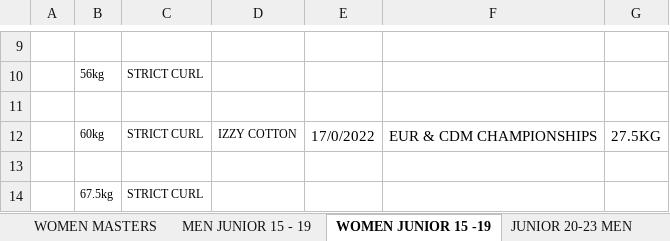
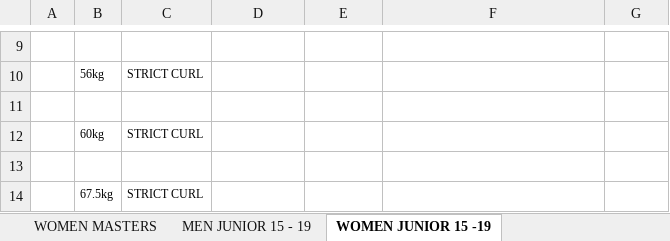
Before and after one commit to iamscottfreeman/bplf.co.uk, an Excel workbook: public/downloads/NON-TESTED-STRICT-CURL.xlsx, sheet WOMEN JUNIOR 15 -19, drawn as a sheet; only a part is shown, gaps mark what is left out; values as stored, in another font and other column widths than the file's, no borders; removed rows and columns are numbered as before the commit, all else as after; the diff names each change by its address in the sheet, - before the commit and + after, or states it on an @@ line.

```diff
--- a/public/downloads/NON-TESTED-STRICT-CURL.xlsx (sheet WOMEN JUNIOR 15 -19)
+++ b/public/downloads/NON-TESTED-STRICT-CURL.xlsx (sheet WOMEN JUNIOR 15 -19)
-row 12:  | 60kg | STRICT CURL | IZZY COTTON | 17/0/2022 | EUR & CDM CHAMPIONSHIPS | 27.5KG
+row 12:  | 60kg | STRICT CURL
```
Also changed, not shown: sheet MEN MARSTERS, sheet MEN OPEN, sheet WOMEN OPEN, sheet WOMEN MASTERS, other sheet tabs, public/downloads/NON-TESTED-CLASSIC-RAW-SINGLE-LIFTS.xlsx, public/downloads/NON-TESTED-FP-RAW.xlsx, 8 other files.
